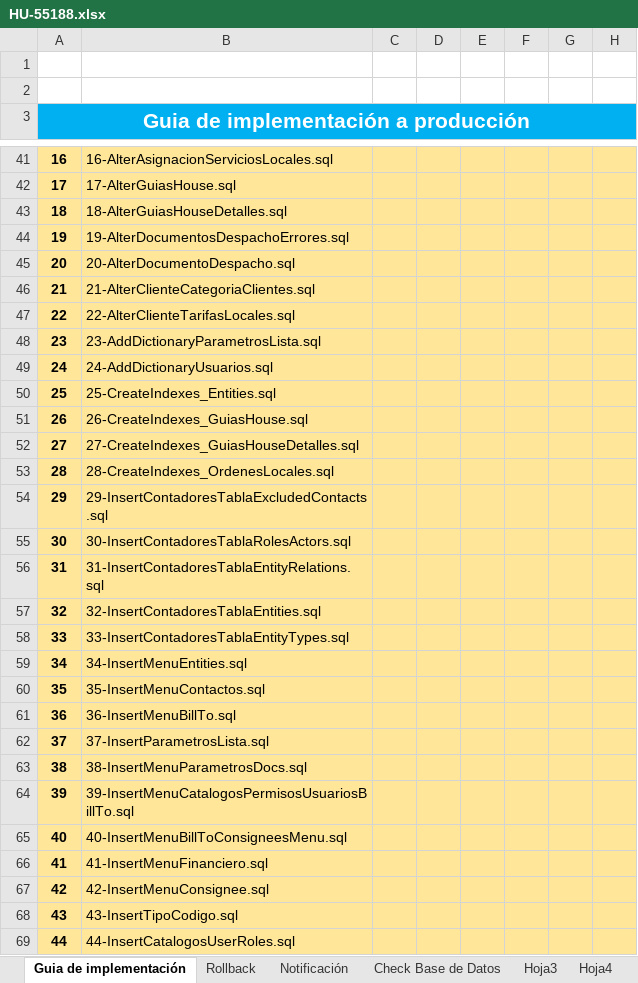
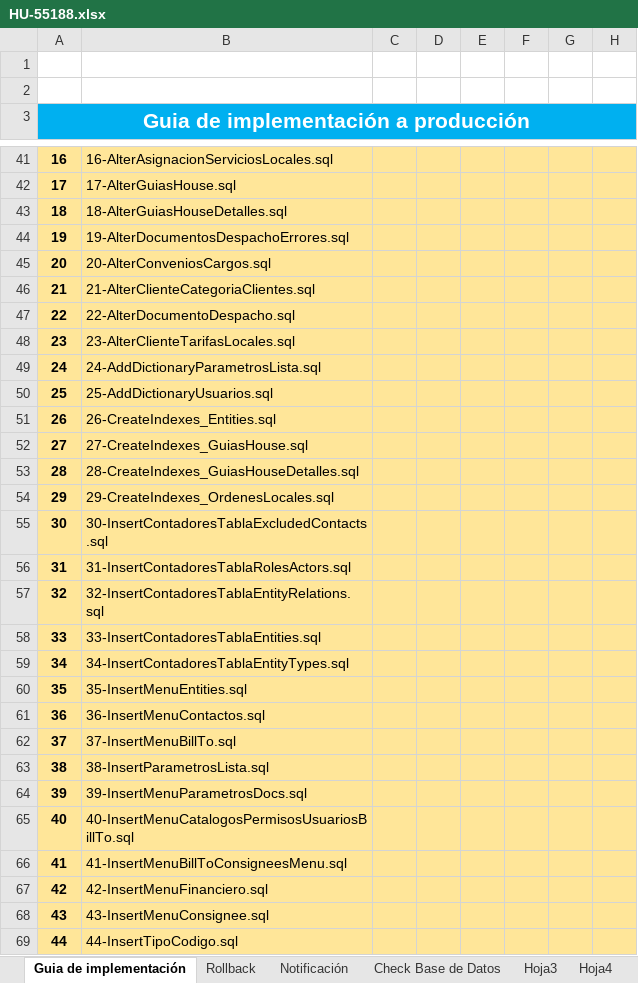
Before and after one commit to systems12-logiztik/ScriptsEntidades, an Excel workbook: Guias Produccion/HU-55188.xlsx, sheet Guia de implementación, drawn as a sheet; only a part is shown, gaps mark what is left out; values as stored, in another font and other column widths than the file's, no borders; charts and pictures not drawn; the diff covers the shown part only; the diff names each change by its address in the sheet, - before the commit and + after, or states it on an @@ line.

```diff
--- a/Guias Produccion/HU-55188.xlsx (sheet Guia de implementación)
+++ b/Guias Produccion/HU-55188.xlsx (sheet Guia de implementación)
-B45: 20-AlterDocumentoDespacho.sql
+B45: 20-AlterConveniosCargos.sql
-B47: 22-AlterClienteTarifasLocales.sql
+B47: 22-AlterDocumentoDespacho.sql
-B48: 23-AddDictionaryParametrosLista.sql
+B48: 23-AlterClienteTarifasLocales.sql
-B49: 24-AddDictionaryUsuarios.sql
+B49: 24-AddDictionaryParametrosLista.sql
-B50: 25-CreateIndexes_Entities.sql
+B50: 25-AddDictionaryUsuarios.sql
-B51: 26-CreateIndexes_GuiasHouse.sql
+B51: 26-CreateIndexes_Entities.sql
-B52: 27-CreateIndexes_GuiasHouseDetalles.sql
+B52: 27-CreateIndexes_GuiasHouse.sql
-B53: 28-CreateIndexes_OrdenesLocales.sql
+B53: 28-CreateIndexes_GuiasHouseDetalles.sql
-B54: 29-InsertContadoresTablaExcludedContacts.sql
+B54: 29-CreateIndexes_OrdenesLocales.sql
-B55: 30-InsertContadoresTablaRolesActors.sql
+B55: 30-InsertContadoresTablaExcludedContacts.sql
-B56: 31-InsertContadoresTablaEntityRelations.sql
+B56: 31-InsertContadoresTablaRolesActors.sql
-B57: 32-InsertContadoresTablaEntities.sql
+B57: 32-InsertContadoresTablaEntityRelations.sql
-B58: 33-InsertContadoresTablaEntityTypes.sql
+B58: 33-InsertContadoresTablaEntities.sql
-B59: 34-InsertMenuEntities.sql
+B59: 34-InsertContadoresTablaEntityTypes.sql
-B60: 35-InsertMenuContactos.sql
+B60: 35-InsertMenuEntities.sql
-B61: 36-InsertMenuBillTo.sql
+B61: 36-InsertMenuContactos.sql
-B62: 37-InsertParametrosLista.sql
+B62: 37-InsertMenuBillTo.sql
-B63: 38-InsertMenuParametrosDocs.sql
+B63: 38-InsertParametrosLista.sql
-B64: 39-InsertMenuCatalogosPermisosUsuariosBillTo.sql
+B64: 39-InsertMenuParametrosDocs.sql
-B65: 40-InsertMenuBillToConsigneesMenu.sql
+B65: 40-InsertMenuCatalogosPermisosUsuariosBillTo.sql
-B66: 41-InsertMenuFinanciero.sql
+B66: 41-InsertMenuBillToConsigneesMenu.sql
-B67: 42-InsertMenuConsignee.sql
+B67: 42-InsertMenuFinanciero.sql
-B68: 43-InsertTipoCodigo.sql
+B68: 43-InsertMenuConsignee.sql
-B69: 44-InsertCatalogosUserRoles.sql
+B69: 44-InsertTipoCodigo.sql
```
Also changed, not shown: 1 added row and 11 edited cells elsewhere in this sheet, charts or pictures, 1 other file.
